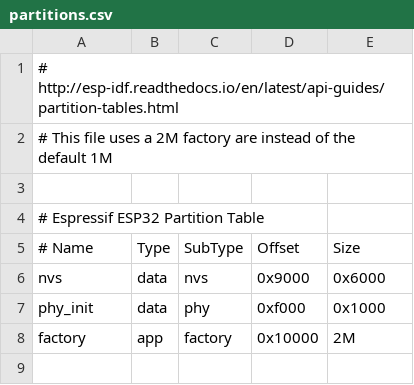
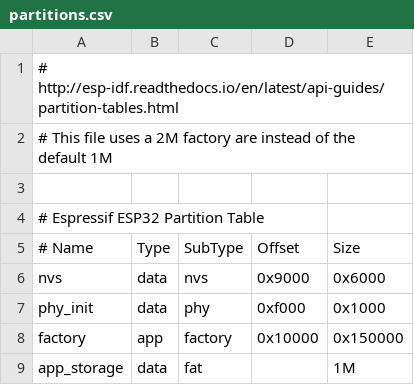
Before and after one commit to PerMalmberg/G2-Alarmsystem, a CSV file: partitions.csv, drawn as a sheet; the diff names each change by its address in the sheet, - before the commit and + after, or states it on an @@ line.

```diff
--- a/partitions.csv
+++ b/partitions.csv
-E8 (Size): 2M
+E8 (Size): 0x150000
+row 9: app_storage | data | fat |  | 1M
```
Also changed, not shown: 4 other files.
